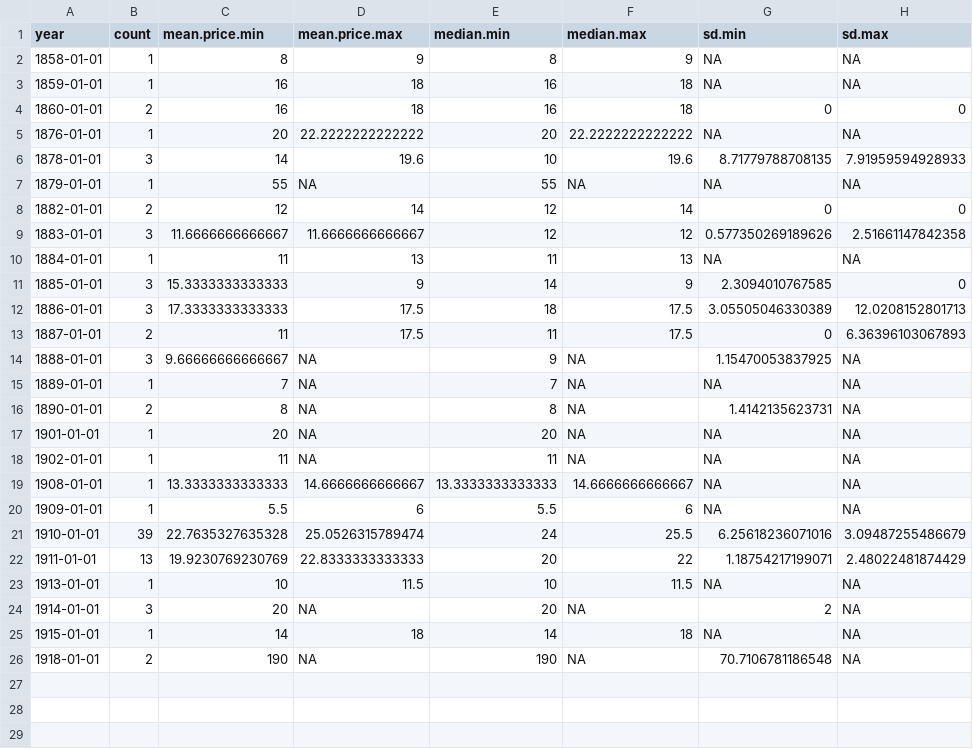
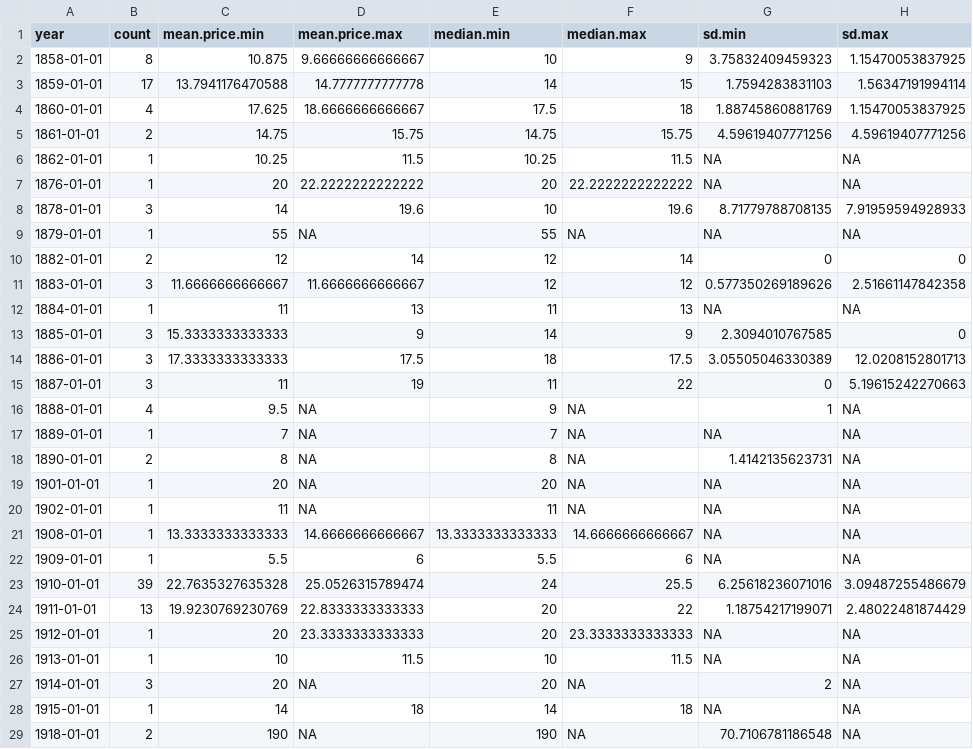
Before and after one commit to tillgrallert/food-riots_data, a CSV file: csv/summary/prices_barley-summary-annual.csv, drawn as a sheet.

```diff
--- a/csv/summary/prices_barley-summary-annual.csv
+++ b/csv/summary/prices_barley-summary-annual.csv
@@ -1,5 +1,7 @@
 "year","count","mean.price.min","mean.price.max","median.min","median.max","sd.min","sd.max"
-1858-01-01,1,8,9,8,9,NA,NA
-1859-01-01,1,16,18,16,18,NA,NA
-1860-01-01,2,16,18,16,18,0,0
+1858-01-01,8,10.875,9.66666666666667,10,9,3.75832409459323,1.15470053837925
+1859-01-01,17,13.7941176470588,14.7777777777778,14,15,1.7594283831103,1.56347191994114
+1860-01-01,4,17.625,18.6666666666667,17.5,18,1.88745860881769,1.15470053837925
+1861-01-01,2,14.75,15.75,14.75,15.75,4.59619407771256,4.59619407771256
+1862-01-01,1,10.25,11.5,10.25,11.5,NA,NA
 1876-01-01,1,20,22.2222222222222,20,22.2222222222222,NA,NA
@@ -12,4 +14,4 @@
 1886-01-01,3,17.3333333333333,17.5,18,17.5,3.05505046330389,12.0208152801713
-1887-01-01,2,11,17.5,11,17.5,0,6.36396103067893
-1888-01-01,3,9.66666666666667,NA,9,NA,1.15470053837925,NA
+1887-01-01,3,11,19,11,22,0,5.19615242270663
+1888-01-01,4,9.5,NA,9,NA,1,NA
 1889-01-01,1,7,NA,7,NA,NA,NA
@@ -22,2 +24,3 @@
 1911-01-01,13,19.9230769230769,22.8333333333333,20,22,1.18754217199071,2.48022481874429
+1912-01-01,1,20,23.3333333333333,20,23.3333333333333,NA,NA
 1913-01-01,1,10,11.5,10,11.5,NA,NA
```
Also changed, not shown: csv/summary/prices_barley-summary-monthly.csv, csv/summary/prices_barley-summary-quarterly.csv, 16 other files.
